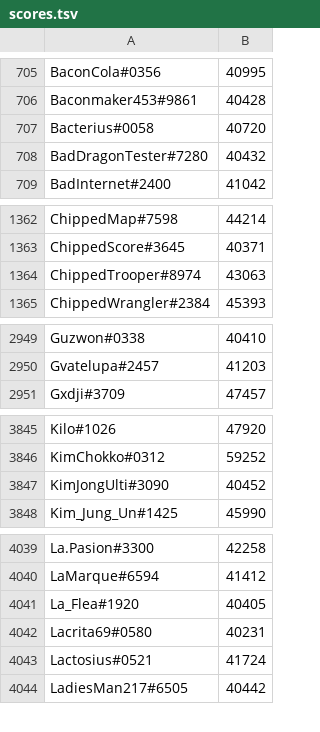
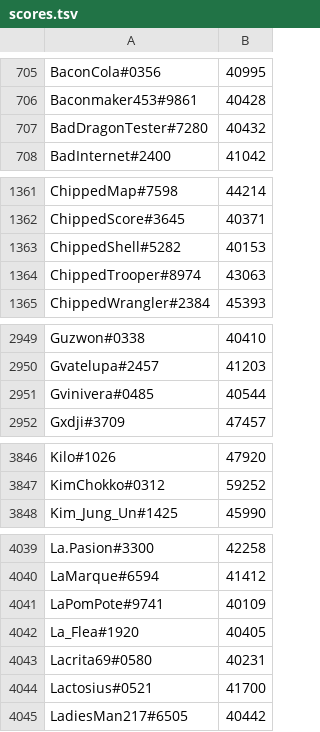
Before and after one commit to natanforestree/finals-radar, a TSV file: state/scores.tsv, drawn as a sheet; only a part is shown, gaps mark what is left out; the diff covers the shown part only.

```diff
--- a/state/scores.tsv
+++ b/state/scores.tsv
@@ -706,3 +706,2 @@ BaconCola#0356	40995
 Baconmaker453#9861	40428
-Bacterius#0058	40720
 BadDragonTester#7280	40432
@@ -1363,2 +1362,3 @@ ChippedMap#7598	44214
 ChippedScore#3645	40371
+ChippedShell#5282	40153
 ChippedTrooper#8974	43063
@@ -2950,2 +2950,3 @@ Guzwon#0338	40410
 Gvatelupa#2457	41203
+Gvinivera#0485	40544
 Gxdji#3709	47457
@@ -3846,3 +3847,2 @@ Kilo#1026	47920
 KimChokko#0312	59252
-KimJongUlti#3090	40452
 Kim_Jung_Un#1425	45990
@@ -4040,5 +4040,6 @@ La.Pasion#3300	42258
 LaMarque#6594	41412
+LaPomPote#9741	40109
 La_Flea#1920	40405
 Lacrita69#0580	40231
-Lactosius#0521	41724
+Lactosius#0521	41700
 LadiesMan217#6505	40442
```
Also changed, not shown: 2 added rows, 3 removed rows and 135 edited cells elsewhere in this file, state/activity.tsv, 4 other files.
